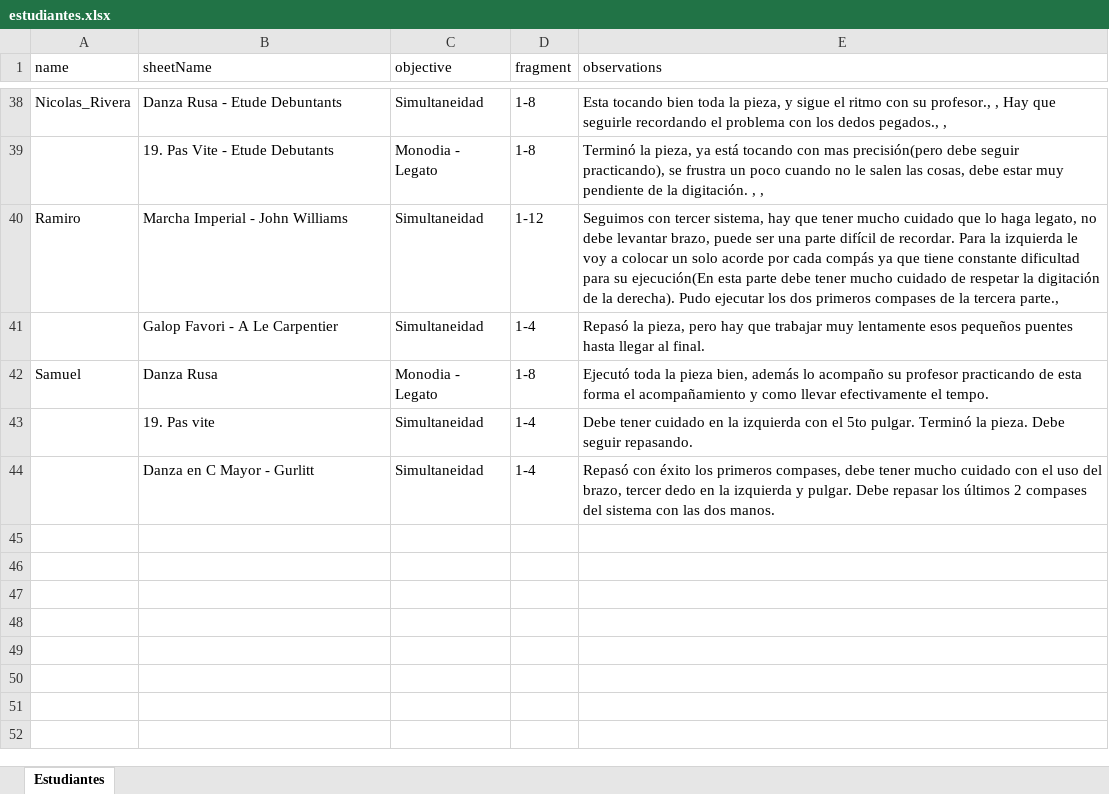
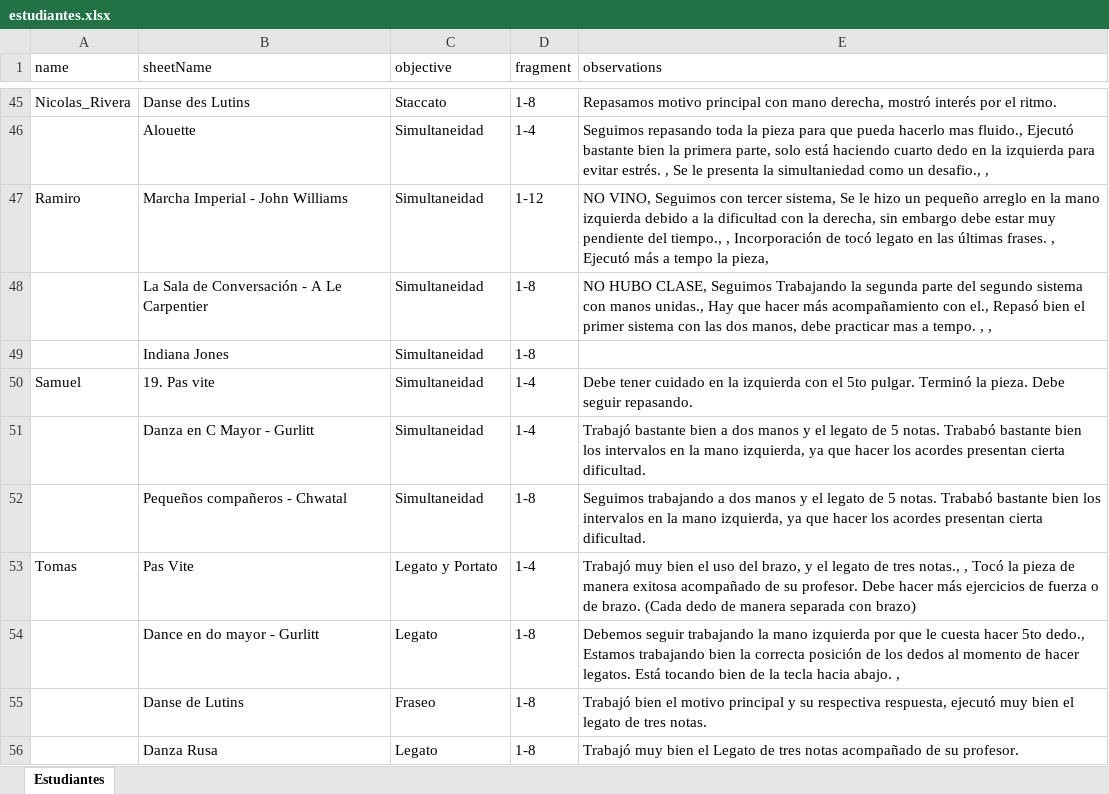
Before and after one commit to codizano/next-incres, an Excel workbook: estudiantes.xlsx, sheet Estudiantes, drawn as a sheet; only a part is shown, gaps mark what is left out; values as stored, in another font and other column widths than the file's, no borders; removed rows and columns are numbered as before the commit, all else as after; the diff covers the shown part only; the diff names each change by its address in the sheet, - before the commit and + after, or states it on an @@ line.

```diff
--- a/estudiantes.xlsx (sheet Estudiantes)
+++ b/estudiantes.xlsx (sheet Estudiantes)
-B45 (sheetName): Danza Rusa - Etude Debuntants
+B45 (sheetName): Danse des Lutins
-C45 (objective): Simultaneidad
+C45 (objective): Staccato
-E45 (observations): Esta tocando bien toda la pieza, y sigue el ritmo con su profesor., , Hay que seguirle recordando el problema con los dedos pegados., ,
+E45 (observations): Repasamos motivo principal con mano derecha, mostró interés por el ritmo.
-row 39:  | 19. Pas Vite - Etude Debutants | Monodia - Legato | 1-8 | Terminó la pieza, ya está tocando con mas precisión(pero debe seguir practicando), se frustra un poco cuando no le salen las cosas, debe estar muy pendiente de la digitación. , ,
+row 46:  | Alouette | Simultaneidad | 1-4 | Seguimos repasando toda la pieza para que pueda hacerlo mas fluido., Ejecutó bastante bien la primera parte, solo está haciendo cuarto dedo en la izquierda para evitar estrés. , Se le presenta la simultaniedad como un desafio., ,
-E47 (observations): Seguimos con tercer sistema, hay que tener mucho cuidado que lo haga legato, no debe levantar brazo, puede ser una parte difícil de recordar. Para la izquierda le voy a colocar un solo acorde por cada compás ya que tiene constante dificultad para su ejecución(En esta parte debe tener mucho cuidado de respetar la digitación de la derecha). Pudo ejecutar los dos primeros compases de la tercera parte.,
+E47 (observations): NO VINO, Seguimos con tercer sistema, Se le hizo un pequeño arreglo en la mano izquierda debido a la dificultad con la derecha, sin embargo debe estar muy pendiente del tiempo., , Incorporación de tocó legato en las últimas frases. , Ejecutó más a tempo la pieza,
-row 41:  | Galop Favori - A Le Carpentier | Simultaneidad | 1-4 | Repasó la pieza, pero hay que trabajar muy lentamente esos pequeños puentes hasta llegar al final.
-row 42: Samuel | Danza Rusa | Monodia - Legato | 1-8 | Ejecutó toda la pieza bien, además lo acompaño su profesor practicando de esta forma el acompañamiento y como llevar efectivamente el tempo.
+row 48:  | La Sala de Conversación - A Le Carpentier | Simultaneidad | 1-8 | NO HUBO CLASE, Seguimos Trabajando la segunda parte del segundo sistema con manos unidas., Hay que hacer más acompañamiento con el., Repasó bien el primer sistema con las dos manos, debe practicar mas a tempo. , ,
+row 49:  | Indiana Jones | Simultaneidad | 1-8
-A50 (name): (empty)
+A50 (name): Samuel
-E51 (observations): Repasó con éxito los primeros compases, debe tener mucho cuidado con el uso del brazo, tercer dedo en la izquierda y pulgar. Debe repasar los últimos 2 compases del sistema con las dos manos.
+E51 (observations): Trabajó bastante bien a dos manos y el legato de 5 notas. Trababó bastante bien los intervalos en la mano izquierda, ya que hacer los acordes presentan cierta dificultad.
+row 52:  | Pequeños compañeros - Chwatal | Simultaneidad | 1-8 | Seguimos trabajando a dos manos y el legato de 5 notas. Trababó bastante bien los intervalos en la mano izquierda, ya que hacer los acordes presentan cierta dificultad.
+row 53: Tomas | Pas Vite | Legato y Portato | 1-4 | Trabajó muy bien el uso del brazo, y el legato de tres notas., , Tocó la pieza de manera exitosa acompañado de su profesor. Debe hacer más ejercicios de fuerza o de brazo. (Cada dedo de manera separada con brazo)
+row 54:  | Dance en do mayor - Gurlitt | Legato | 1-8 | Debemos seguir trabajando la mano izquierda por que le cuesta hacer 5to dedo., Estamos trabajando bien la correcta posición de los dedos al momento de hacer legatos. Está tocando bien de la tecla hacia abajo. ,
+row 55:  | Danse de Lutins | Fraseo | 1-8 | Trabajó bien el motivo principal y su respectiva respuesta, ejecutó muy bien el legato de tres notas.
+row 56:  | Danza Rusa | Legato | 1-8 | Trabajó muy bien el Legato de tres notas acompañado de su profesor.
```
Also changed, not shown: 15 added rows, 8 removed rows and 42 edited cells elsewhere in this sheet, 1 other file.
